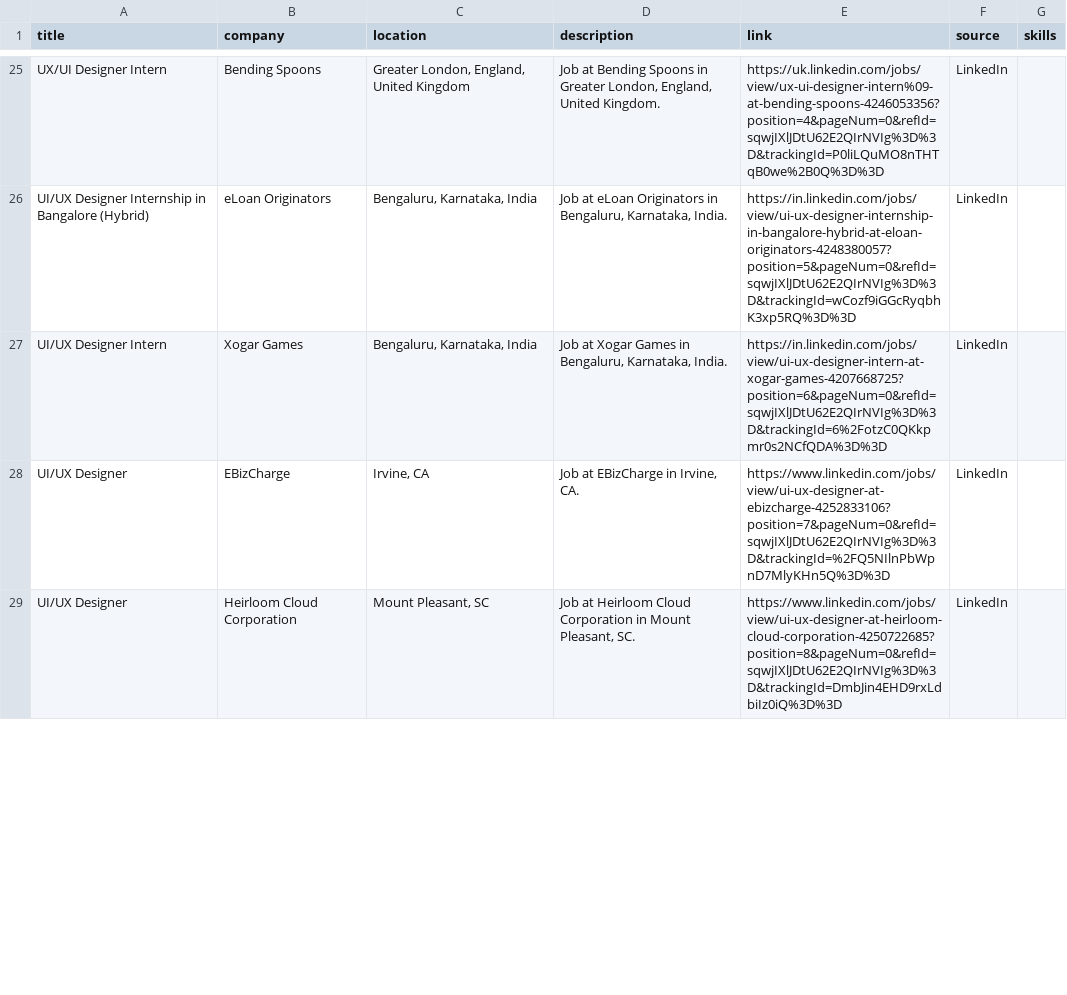
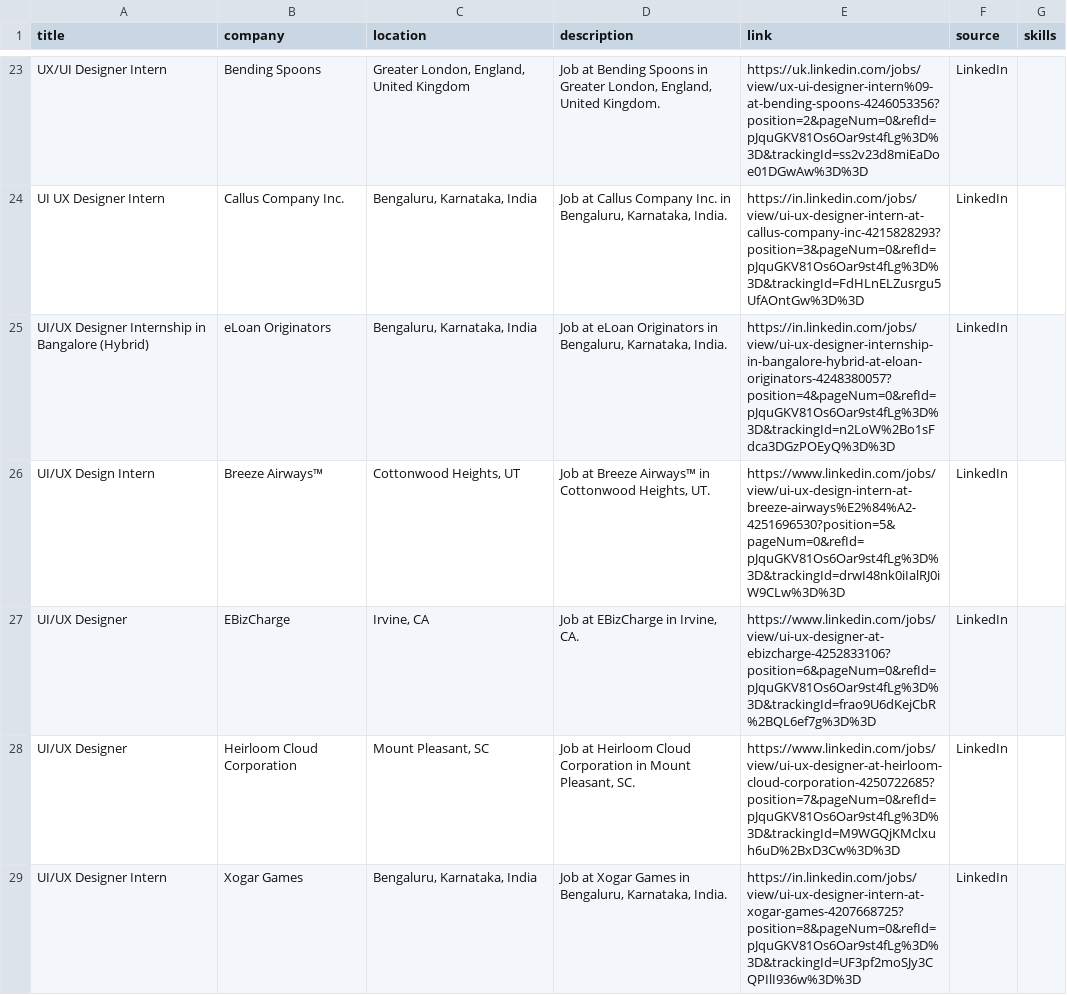
Before and after one commit to adityark04/Career-Path-Finder, a CSV file: data/scraped_jobs_aggregated.csv, drawn as a sheet; only a part is shown, gaps mark what is left out; removed rows and columns are numbered as before the commit, all else as after; the diff covers the shown part only; the diff names each change by its address in the sheet, - before the commit and + after, or states it on an @@ line.

```diff
--- a/data/scraped_jobs_aggregated.csv
+++ b/data/scraped_jobs_aggregated.csv
-E23 (link): https://uk.linkedin.com/jobs/view/ux-ui-designer-intern%09-at-bending-spoons-4246053356?position=4&pageNum=0&refId=sqwjIXlJDtU62E2QIrNVIg%3D%3D&trackingId=P0liLQuMO8nTHTqB0we%2B0Q%3D%3D
+E23 (link): https://uk.linkedin.com/jobs/view/ux-ui-designer-intern%09-at-bending-spoons-4246053356?position=2&pageNum=0&refId=pJquGKV81Os6Oar9st4fLg%3D%3D&trackingId=ss2v23d8miEaDoe01DGwAw%3D%3D
+row 24: UI UX Designer Intern | Callus Company Inc. | Bengaluru, Karnataka, India | Job at Callus Company Inc. in Bengaluru, Karnataka, India. | https://in.linkedin.com/jobs/view/ui-ux-designer-intern-at-callus-company-inc-4215828293?position=3&pageNum=0&refId=pJquGKV81Os6Oar9st4fLg%3D%3D&trackingId=FdHLnELZusrgu5UfAOntGw%3D%3D | LinkedIn
-E25 (link): https://in.linkedin.com/jobs/view/ui-ux-designer-internship-in-bangalore-hybrid-at-eloan-originators-4248380057?position=5&pageNum=0&refId=sqwjIXlJDtU62E2QIrNVIg%3D%3D&trackingId=wCozf9iGGcRyqbhK3xp5RQ%3D%3D
+E25 (link): https://in.linkedin.com/jobs/view/ui-ux-designer-internship-in-bangalore-hybrid-at-eloan-originators-4248380057?position=4&pageNum=0&refId=pJquGKV81Os6Oar9st4fLg%3D%3D&trackingId=n2LoW%2Bo1sFdca3DGzPOEyQ%3D%3D
-row 27: UI/UX Designer Intern | Xogar Games | Bengaluru, Karnataka, India | Job at Xogar Games in Bengaluru, Karnataka, India. | https://in.linkedin.com/jobs/view/ui-ux-designer-intern-at-xogar-games-4207668725?position=6&pageNum=0&refId=sqwjIXlJDtU62E2QIrNVIg%3D%3D&trackingId=6%2FotzC0QKkpmr0s2NCfQDA%3D%3D | LinkedIn
+row 26: UI/UX Design Intern | Breeze Airways™ | Cottonwood Heights, UT | Job at Breeze Airways™ in Cottonwood Heights, UT. | https://www.linkedin.com/jobs/view/ui-ux-design-intern-at-breeze-airways%E2%84%A2-4251696530?position=5&pageNum=0&refId=pJquGKV81Os6Oar9st4fLg%3D%3D&trackingId=drwI48nk0iIalRJ0iW9CLw%3D%3D | LinkedIn
-E27 (link): https://www.linkedin.com/jobs/view/ui-ux-designer-at-ebizcharge-4252833106?position=7&pageNum=0&refId=sqwjIXlJDtU62E2QIrNVIg%3D%3D&trackingId=%2FQ5NIlnPbWpnD7MlyKHn5Q%3D%3D
+E27 (link): https://www.linkedin.com/jobs/view/ui-ux-designer-at-ebizcharge-4252833106?position=6&pageNum=0&refId=pJquGKV81Os6Oar9st4fLg%3D%3D&trackingId=frao9U6dKejCbR%2BQL6ef7g%3D%3D
-E28 (link): https://www.linkedin.com/jobs/view/ui-ux-designer-at-heirloom-cloud-corporation-4250722685?position=8&pageNum=0&refId=sqwjIXlJDtU62E2QIrNVIg%3D%3D&trackingId=DmbJin4EHD9rxLdbiIz0iQ%3D%3D
+E28 (link): https://www.linkedin.com/jobs/view/ui-ux-designer-at-heirloom-cloud-corporation-4250722685?position=7&pageNum=0&refId=pJquGKV81Os6Oar9st4fLg%3D%3D&trackingId=M9WGQjKMclxuh6uD%2BxD3Cw%3D%3D
+row 29: UI/UX Designer Intern | Xogar Games | Bengaluru, Karnataka, India | Job at Xogar Games in Bengaluru, Karnataka, India. | https://in.linkedin.com/jobs/view/ui-ux-designer-intern-at-xogar-games-4207668725?position=8&pageNum=0&refId=pJquGKV81Os6Oar9st4fLg%3D%3D&trackingId=UF3pf2moSJy3CQPIlI936w%3D%3D | LinkedIn
```
Also changed, not shown: 7 added rows, 9 removed rows and 48 edited cells elsewhere in this file, data/mock_courses.csv, 7 other files.
